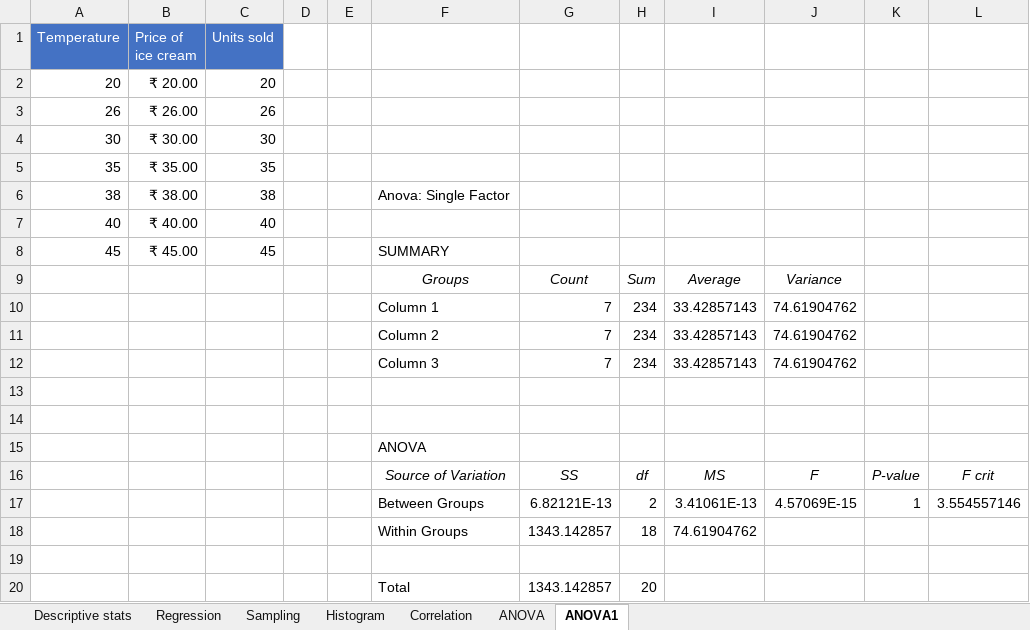
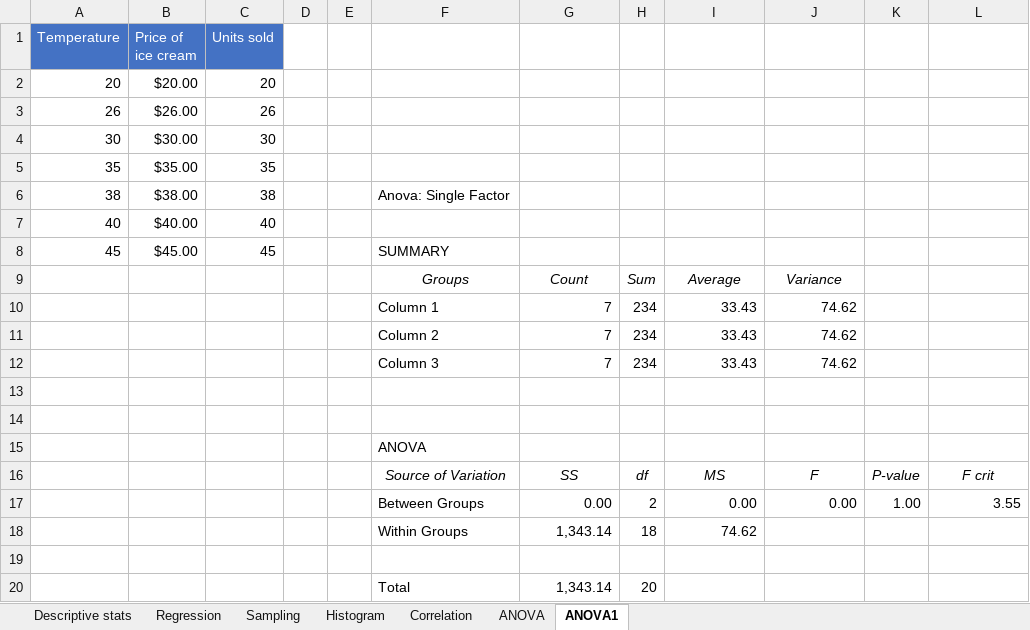
Before and after one commit to sathishkumar118/Data-Science-Journey, an Excel workbook: Data Analysis/Data Analysis using Excel/Data Analysis.xlsx, sheet ANOVA1, drawn as a sheet; values as stored, in another font and other column widths than the file's, no borders; removed rows and columns are numbered as before the commit, all else as after; the diff names each change by its address in the sheet, - before the commit and + after, or states it on an @@ line.

```diff
--- a/Data Analysis/Data Analysis using Excel/Data Analysis.xlsx (sheet ANOVA1)
+++ b/Data Analysis/Data Analysis using Excel/Data Analysis.xlsx (sheet ANOVA1)
-B2 (Price of ice cream): ₹ 20.00
+B2 (Price of ice cream): $20.00
-B3 (Price of ice cream): ₹ 26.00
+B3 (Price of ice cream): $26.00
-B4 (Price of ice cream): ₹ 30.00
+B4 (Price of ice cream): $30.00
-B5 (Price of ice cream): ₹ 35.00
+B5 (Price of ice cream): $35.00
-B6 (Price of ice cream): ₹ 38.00
+B6 (Price of ice cream): $38.00
-B7 (Price of ice cream): ₹ 40.00
+B7 (Price of ice cream): $40.00
-B8 (Price of ice cream): ₹ 45.00
+B8 (Price of ice cream): $45.00
-I10:I12: 33.42857143
+I10:I12: 33.43
-J10:J12: 74.61904762
+J10:J12: 74.62
-row 17:  |  |  |  |  | Between Groups | 6.82121E-13 | 2 | 3.41061E-13 | 4.57069E-15 | 1 | 3.554557146
-row 18:  |  |  |  |  | Within Groups | 1343.142857 | 18 | 74.61904762
+row 17:  |  |  |  |  | Between Groups | 0.00 | 2 | 0.00 | 0.00 | 1.00 | 3.55
+row 18:  |  |  |  |  | Within Groups | 1,343.14 | 18 | 74.62
-G20: 1343.142857
+G20: 1,343.14
```
Also changed, not shown: sheet Regression, sheet ANOVA, sheet Descriptive stats, sheet Correlation, sheet Sampling, charts or pictures.
